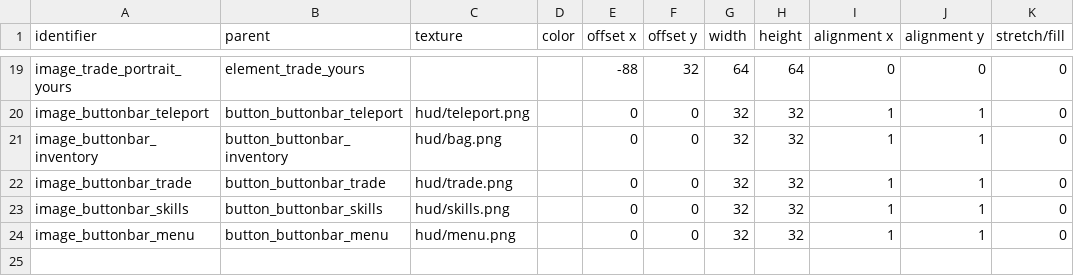
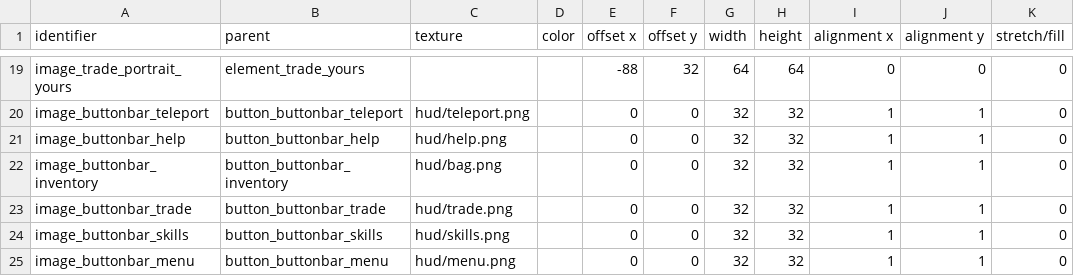
Before and after one commit to jazztickets/choria, a TSV file: working/tables/ui/images.tsv, drawn as a sheet; only a part is shown, gaps mark what is left out; the diff names each change by its address in the sheet, - before the commit and + after, or states it on an @@ line.

```diff
--- a/working/tables/ui/images.tsv
+++ b/working/tables/ui/images.tsv
+row 21: image_buttonbar_help | button_buttonbar_help | hud/help.png |  | 0 | 0 | 32 | 32 | 1 | 1 | 0
```
Also changed, not shown: working/tables/ui/buttons.tsv, working/tables/ui/labels.tsv, 17 other files.
